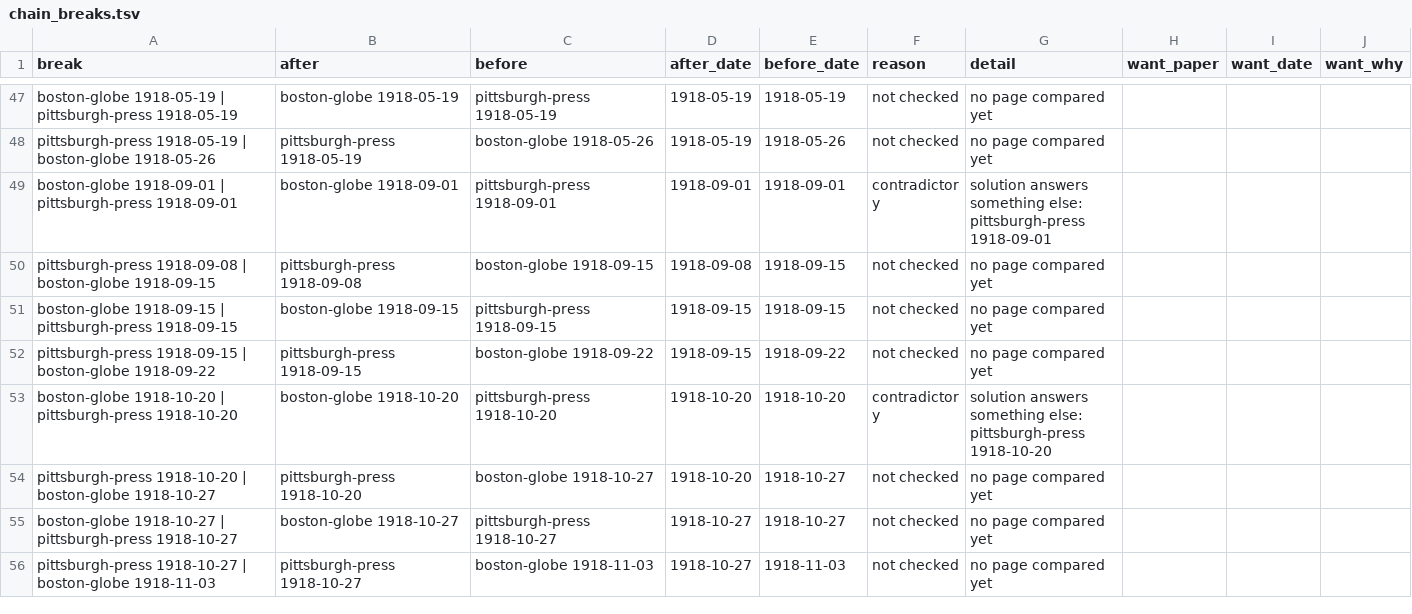
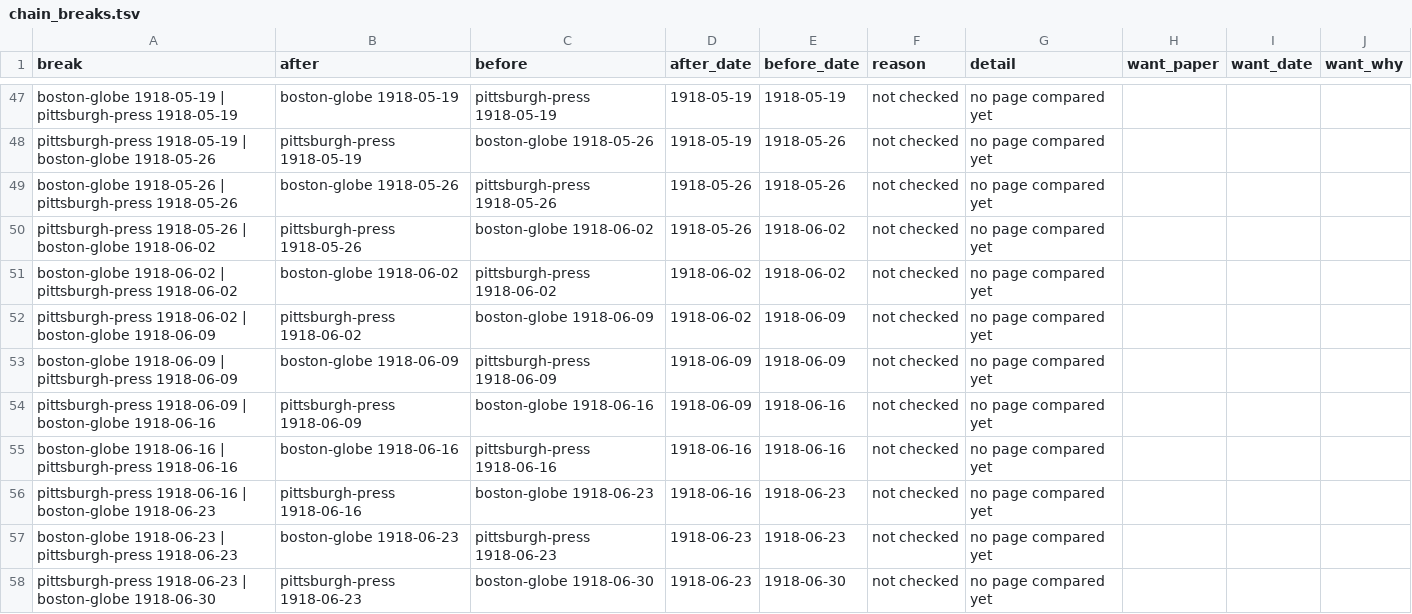
Before and after one commit to EveryPuzzleProject/newyorkworld, a TSV file: chain_breaks.tsv, drawn as a sheet; only a part is shown, gaps mark what is left out; the shorter side is filled out with more unchanged rows; the diff covers the shown part only; the diff names each change by its address in the sheet, - before the commit and + after, or states it on an @@ line.

```diff
--- a/chain_breaks.tsv
+++ b/chain_breaks.tsv
+row 49: boston-globe 1918-05-26 | pittsburgh-press 1918-05-26 | boston-globe 1918-05-26 | pittsburgh-press 1918-05-26 | 1918-05-26 | 1918-05-26 | not checked | no page compared yet
+row 50: pittsburgh-press 1918-05-26 | boston-globe 1918-06-02 | pittsburgh-press 1918-05-26 | boston-globe 1918-06-02 | 1918-05-26 | 1918-06-02 | not checked | no page compared yet
+row 51: boston-globe 1918-06-02 | pittsburgh-press 1918-06-02 | boston-globe 1918-06-02 | pittsburgh-press 1918-06-02 | 1918-06-02 | 1918-06-02 | not checked | no page compared yet
+row 52: pittsburgh-press 1918-06-02 | boston-globe 1918-06-09 | pittsburgh-press 1918-06-02 | boston-globe 1918-06-09 | 1918-06-02 | 1918-06-09 | not checked | no page compared yet
+row 53: boston-globe 1918-06-09 | pittsburgh-press 1918-06-09 | boston-globe 1918-06-09 | pittsburgh-press 1918-06-09 | 1918-06-09 | 1918-06-09 | not checked | no page compared yet
+row 54: pittsburgh-press 1918-06-09 | boston-globe 1918-06-16 | pittsburgh-press 1918-06-09 | boston-globe 1918-06-16 | 1918-06-09 | 1918-06-16 | not checked | no page compared yet
+row 55: boston-globe 1918-06-16 | pittsburgh-press 1918-06-16 | boston-globe 1918-06-16 | pittsburgh-press 1918-06-16 | 1918-06-16 | 1918-06-16 | not checked | no page compared yet
+row 56: pittsburgh-press 1918-06-16 | boston-globe 1918-06-23 | pittsburgh-press 1918-06-16 | boston-globe 1918-06-23 | 1918-06-16 | 1918-06-23 | not checked | no page compared yet
+row 57: boston-globe 1918-06-23 | pittsburgh-press 1918-06-23 | boston-globe 1918-06-23 | pittsburgh-press 1918-06-23 | 1918-06-23 | 1918-06-23 | not checked | no page compared yet
+row 58: pittsburgh-press 1918-06-23 | boston-globe 1918-06-30 | pittsburgh-press 1918-06-23 | boston-globe 1918-06-30 | 1918-06-23 | 1918-06-30 | not checked | no page compared yet
```
Also changed, not shown: 18 added rows elsewhere in this file, chain_pages.tsv, chains.tsv, 5 other files.
